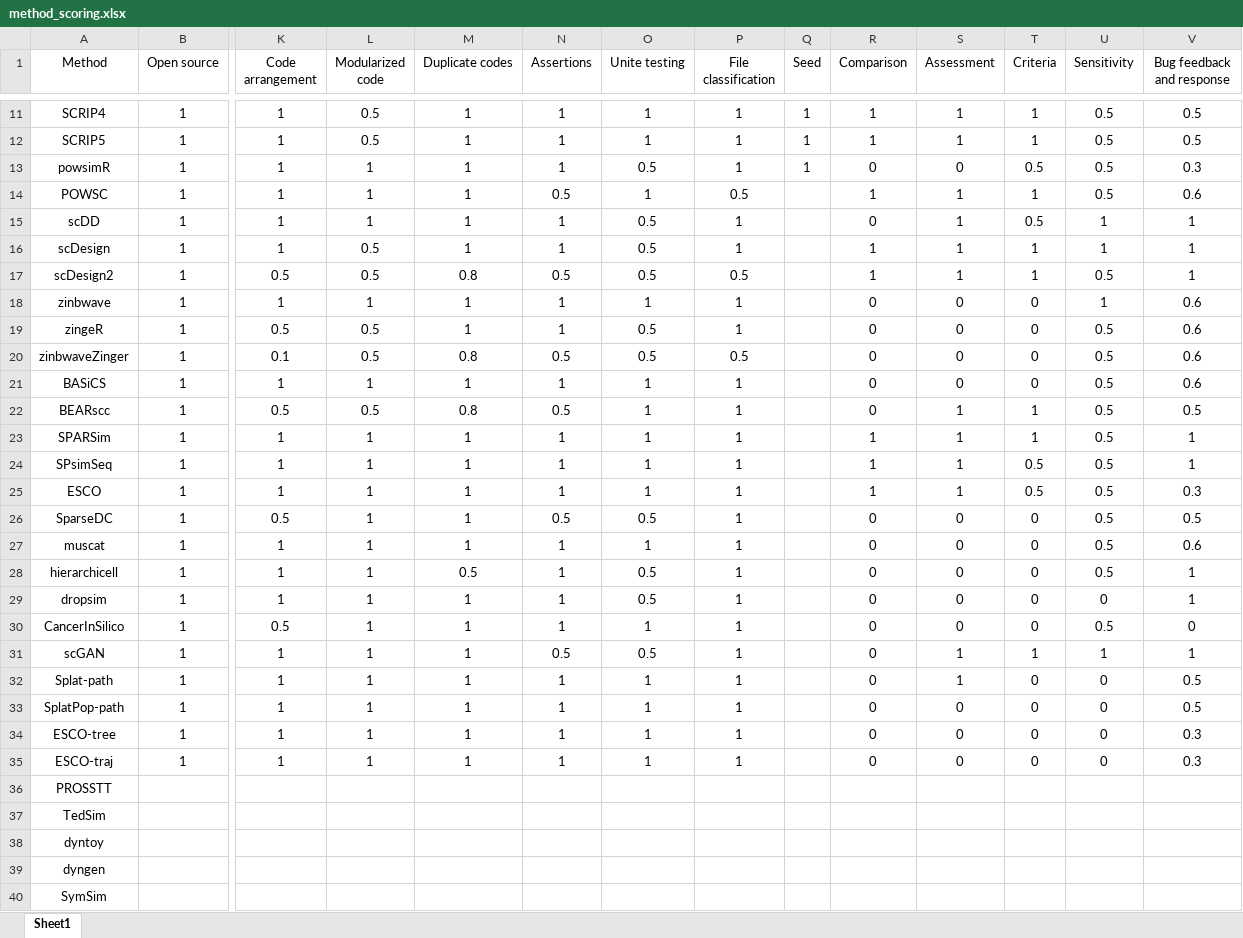
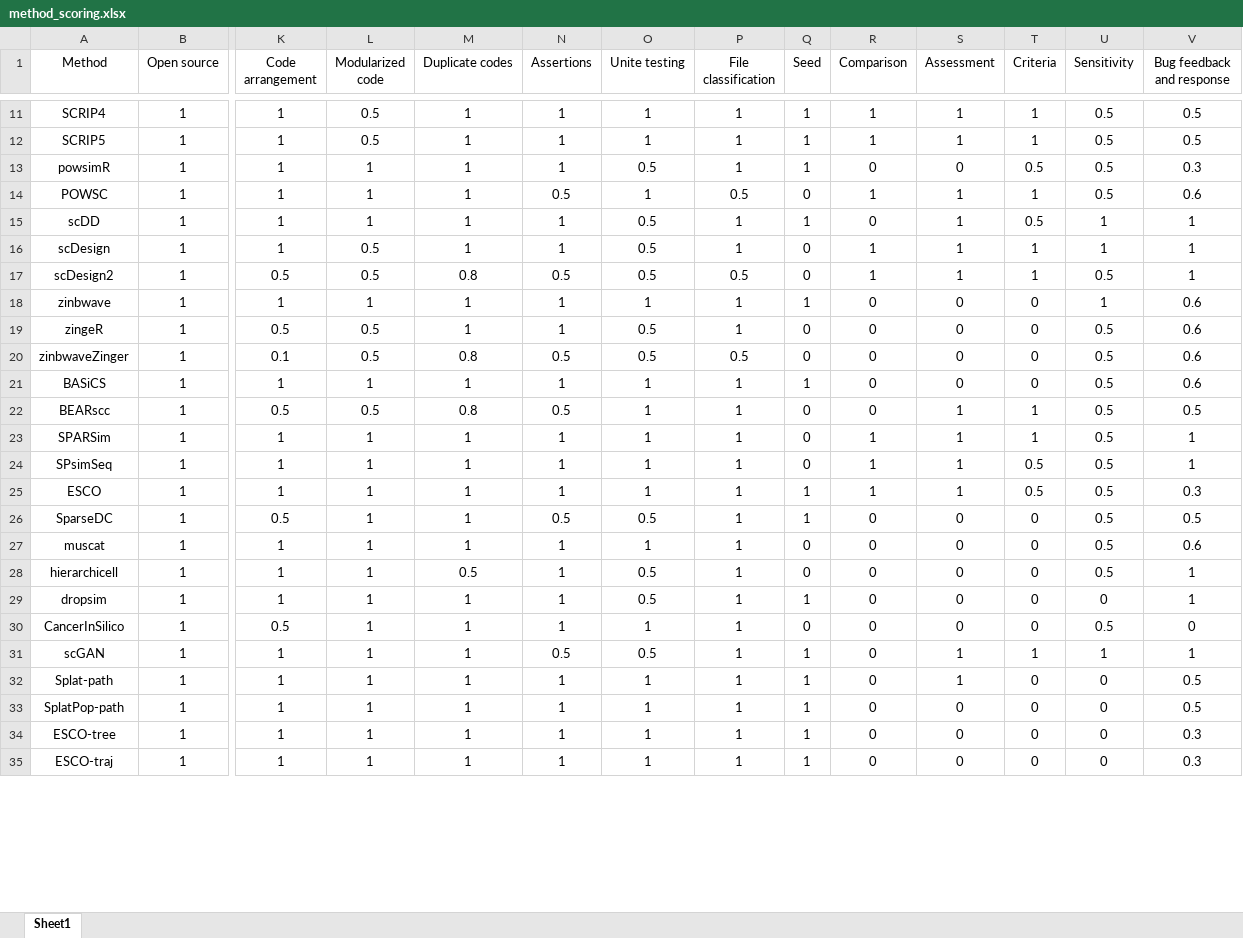
Before and after one commit to duohongrui/simbenchmark, an Excel workbook: Chunk7-Usability/method_scoring.xlsx, sheet Sheet1, drawn as a sheet; only a part is shown, gaps mark what is left out; values as stored, in another font and other column widths than the file's, no borders; removed rows and columns are numbered as before the commit, all else as after; rows hold the shown columns only; the diff covers the shown part only; the diff names each change by its address in the sheet, - before the commit and + after, or states it on an @@ line.

Commit message:
scoring complete

```diff
--- a/Chunk7-Usability/method_scoring.xlsx (sheet Sheet1)
+++ b/Chunk7-Usability/method_scoring.xlsx (sheet Sheet1)
-Q14 (Seed): (empty)
+Q14 (Seed): 0
-Q15 (Seed): (empty)
+Q15 (Seed): 1
-Q16:Q17 (Seed): (empty)
+Q16:Q17 (Seed): 0
-Q18 (Seed): (empty)
+Q18 (Seed): 1
-Q19:Q20 (Seed): (empty)
+Q19:Q20 (Seed): 0
-Q21 (Seed): (empty)
+Q21 (Seed): 1
-Q22:Q24 (Seed): (empty)
+Q22:Q24 (Seed): 0
-Q25:Q26 (Seed): (empty)
+Q25:Q26 (Seed): 1
-Q27:Q28 (Seed): (empty)
+Q27:Q28 (Seed): 0
-Q29 (Seed): (empty)
+Q29 (Seed): 1
-Q30 (Seed): (empty)
+Q30 (Seed): 0
-Q31:Q35 (Seed): (empty)
+Q31:Q35 (Seed): 1
-row 36: PROSSTT
-row 37: TedSim
-row 38: dyntoy
-row 39: dyngen
-row 40: SymSim
```
Also changed, not shown: 8 added rows and 3 removed rows elsewhere in this sheet, Chunk7-Usability/Usability-scoringsheet.xlsx, 2 other files.
